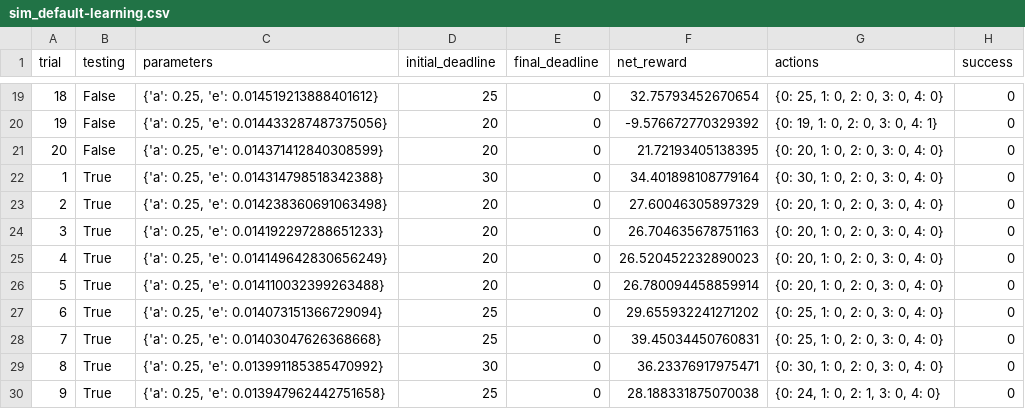
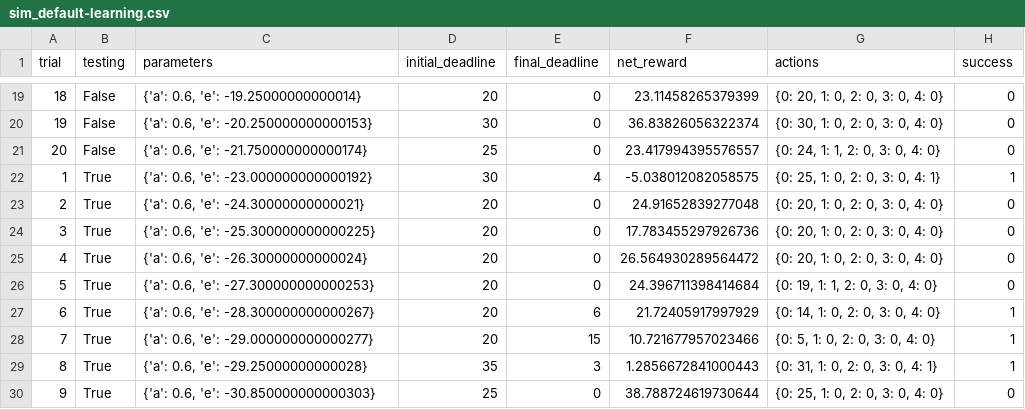
Before and after one commit to IzidoroBaltazar/MachineLearningEngineer, a CSV file: smartcab/smartcab/logs/sim_default-learning.csv, drawn as a sheet; only a part is shown, gaps mark what is left out; the diff covers the shown part only.

```diff
--- a/smartcab/smartcab/logs/sim_default-learning.csv
+++ b/smartcab/smartcab/logs/sim_default-learning.csv
@@ -19,12 +19,12 @@ trial,testing,parameters,initial_deadline,final_deadline,net_reward,actions,succ
-18,False,"{'a': 0.25, 'e': 0.014519213888401612}",25,0,32.75793452670654,"{0: 25, 1: 0, 2: 0, 3: 0, 4: 0}",0
-19,False,"{'a': 0.25, 'e': 0.014433287487375056}",20,0,-9.576672770329392,"{0: 19, 1: 0, 2: 0, 3: 0, 4: 1}",0
-20,False,"{'a': 0.25, 'e': 0.014371412840308599}",20,0,21.72193405138395,"{0: 20, 1: 0, 2: 0, 3: 0, 4: 0}",0
-1,True,"{'a': 0.25, 'e': 0.014314798518342388}",30,0,34.401898108779164,"{0: 30, 1: 0, 2: 0, 3: 0, 4: 0}",0
-2,True,"{'a': 0.25, 'e': 0.014238360691063498}",20,0,27.60046305897329,"{0: 20, 1: 0, 2: 0, 3: 0, 4: 0}",0
-3,True,"{'a': 0.25, 'e': 0.014192297288651233}",20,0,26.704635678751163,"{0: 20, 1: 0, 2: 0, 3: 0, 4: 0}",0
-4,True,"{'a': 0.25, 'e': 0.014149642830656249}",20,0,26.520452232890023,"{0: 20, 1: 0, 2: 0, 3: 0, 4: 0}",0
-5,True,"{'a': 0.25, 'e': 0.014110032399263488}",20,0,26.780094458859914,"{0: 20, 1: 0, 2: 0, 3: 0, 4: 0}",0
-6,True,"{'a': 0.25, 'e': 0.014073151366729094}",25,0,29.655932241271202,"{0: 25, 1: 0, 2: 0, 3: 0, 4: 0}",0
-7,True,"{'a': 0.25, 'e': 0.01403047626368668}",25,0,39.45034450760831,"{0: 25, 1: 0, 2: 0, 3: 0, 4: 0}",0
-8,True,"{'a': 0.25, 'e': 0.013991185385470992}",30,0,36.23376917975471,"{0: 30, 1: 0, 2: 0, 3: 0, 4: 0}",0
-9,True,"{'a': 0.25, 'e': 0.013947962442751658}",25,0,28.188331875070038,"{0: 24, 1: 0, 2: 1, 3: 0, 4: 0}",0
+18,False,"{'a': 0.6, 'e': -19.25000000000014}",20,0,23.11458265379399,"{0: 20, 1: 0, 2: 0, 3: 0, 4: 0}",0
+19,False,"{'a': 0.6, 'e': -20.250000000000153}",30,0,36.83826056322374,"{0: 30, 1: 0, 2: 0, 3: 0, 4: 0}",0
+20,False,"{'a': 0.6, 'e': -21.750000000000174}",25,0,23.417994395576557,"{0: 24, 1: 1, 2: 0, 3: 0, 4: 0}",0
+1,True,"{'a': 0.6, 'e': -23.000000000000192}",30,4,-5.038012082058575,"{0: 25, 1: 0, 2: 0, 3: 0, 4: 1}",1
+2,True,"{'a': 0.6, 'e': -24.30000000000021}",20,0,24.91652839277048,"{0: 20, 1: 0, 2: 0, 3: 0, 4: 0}",0
+3,True,"{'a': 0.6, 'e': -25.300000000000225}",20,0,17.783455297926736,"{0: 20, 1: 0, 2: 0, 3: 0, 4: 0}",0
+4,True,"{'a': 0.6, 'e': -26.30000000000024}",20,0,26.564930289564472,"{0: 20, 1: 0, 2: 0, 3: 0, 4: 0}",0
+5,True,"{'a': 0.6, 'e': -27.300000000000253}",20,0,24.396711398414684,"{0: 19, 1: 1, 2: 0, 3: 0, 4: 0}",0
+6,True,"{'a': 0.6, 'e': -28.300000000000267}",20,6,21.72405917997929,"{0: 14, 1: 0, 2: 0, 3: 0, 4: 0}",1
+7,True,"{'a': 0.6, 'e': -29.000000000000277}",20,15,10.721677957023466,"{0: 5, 1: 0, 2: 0, 3: 0, 4: 0}",1
+8,True,"{'a': 0.6, 'e': -29.25000000000028}",35,3,1.2856672841000443,"{0: 31, 1: 0, 2: 0, 3: 0, 4: 1}",1
+9,True,"{'a': 0.6, 'e': -30.850000000000303}",25,0,38.788724619730644,"{0: 25, 1: 0, 2: 0, 3: 0, 4: 0}",0
```
Also changed, not shown: 1 added row, 1 removed row and 60 edited cells elsewhere in this file, smartcab/logs/sim_default-learning.csv, 8 other files.
